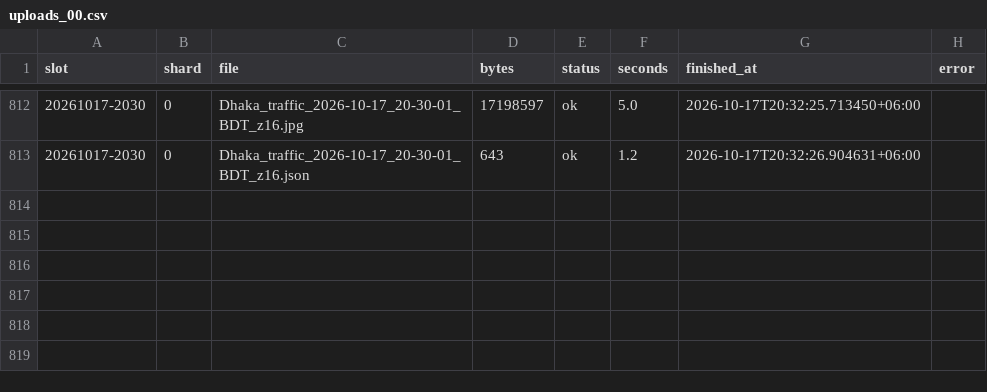
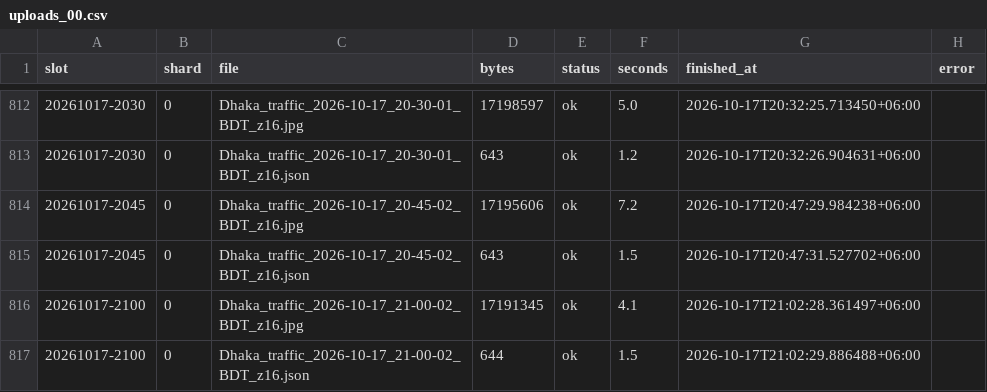
Before and after one commit to wiki-ruhan/Dhaka-Jam-70, a CSV file: data/shards/uploads_00.csv, drawn as a sheet; only a part is shown, gaps mark what is left out; the diff names each change by its address in the sheet, - before the commit and + after, or states it on an @@ line.

```diff
--- a/data/shards/uploads_00.csv
+++ b/data/shards/uploads_00.csv
+row 814: 20261017-2045 | 0 | Dhaka_traffic_2026-10-17_20-45-02_BDT_z16.jpg | 17195606 | ok | 7.2 | 2026-10-17T20:47:29.984238+06:00
+row 815: 20261017-2045 | 0 | Dhaka_traffic_2026-10-17_20-45-02_BDT_z16.json | 643 | ok | 1.5 | 2026-10-17T20:47:31.527702+06:00
+row 816: 20261017-2100 | 0 | Dhaka_traffic_2026-10-17_21-00-02_BDT_z16.jpg | 17191345 | ok | 4.1 | 2026-10-17T21:02:28.361497+06:00
+row 817: 20261017-2100 | 0 | Dhaka_traffic_2026-10-17_21-00-02_BDT_z16.json | 644 | ok | 1.5 | 2026-10-17T21:02:29.886488+06:00
```
Also changed, not shown: data/conditions.csv, data/daily/ranking/2026-10-17_ranking.csv, 15 other files.
